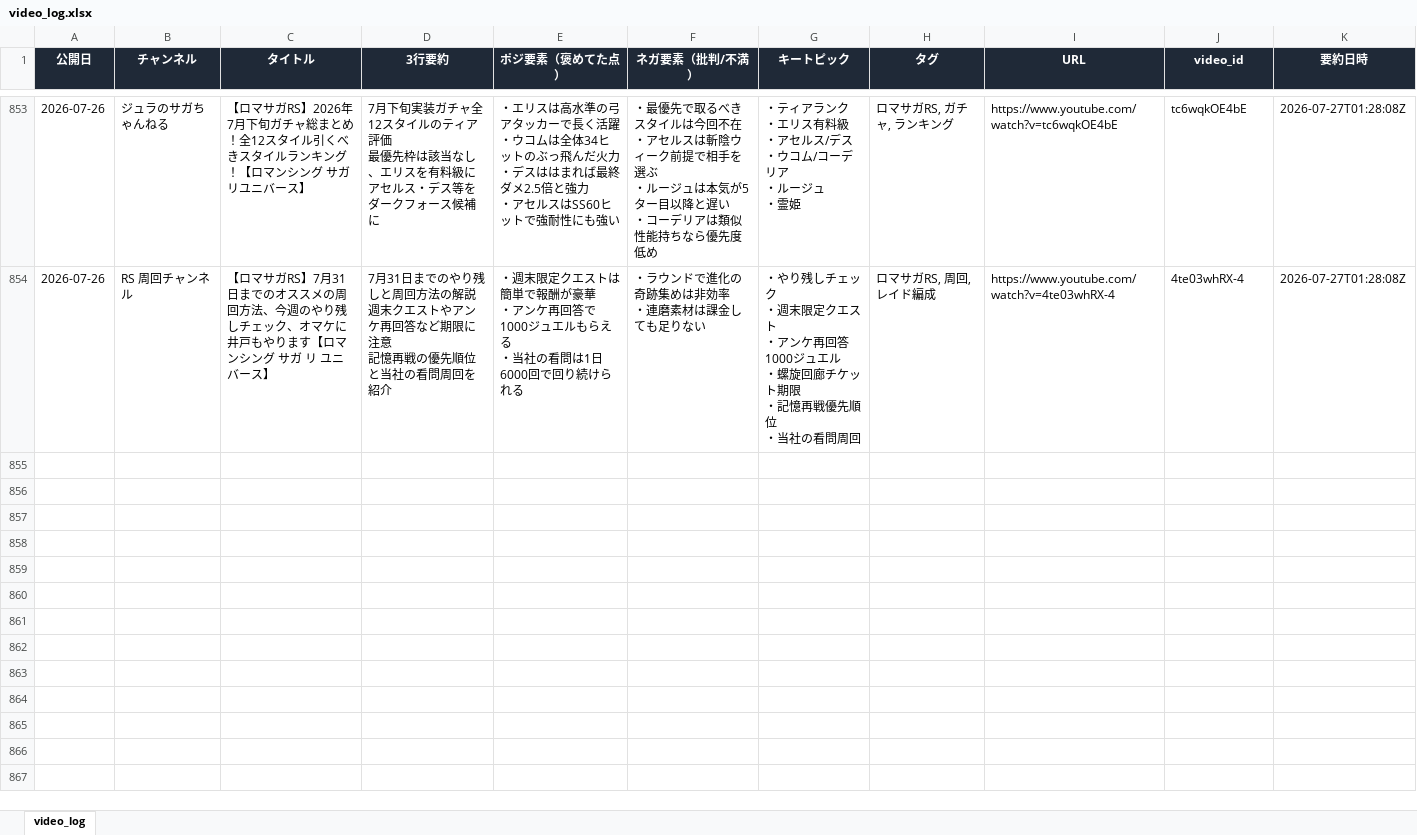
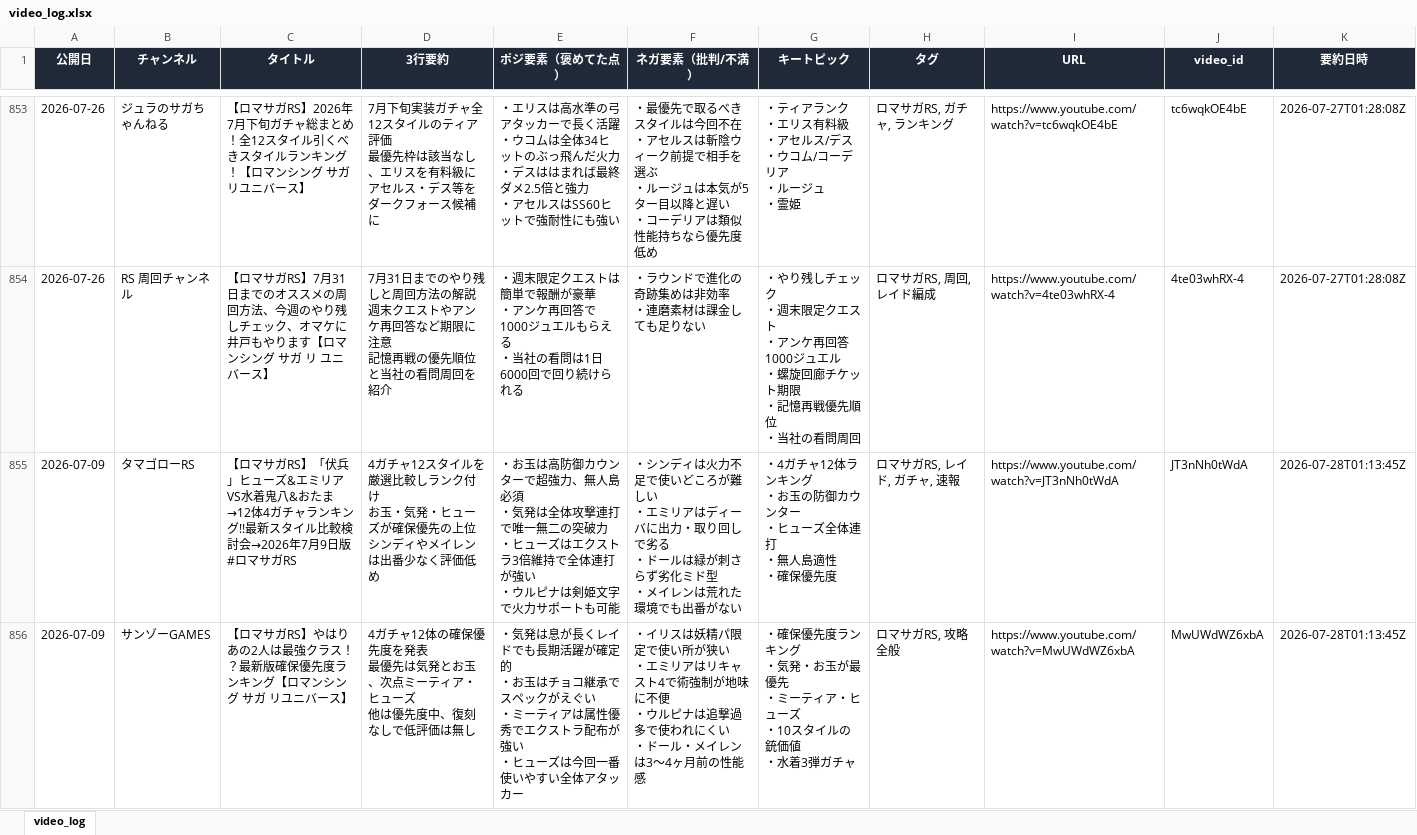
Before and after one commit to norimichitakesue2/youtube-summary, an Excel workbook: video_log.xlsx, sheet video_log, drawn as a sheet; only a part is shown, gaps mark what is left out; values as stored, in another font and other column widths than the file's, no borders; ↵ is a line break in a cell; the diff covers the shown part only; the diff names each change by its address in the sheet, - before the commit and + after, or states it on an @@ line.

```diff
--- a/video_log.xlsx (sheet video_log)
+++ b/video_log.xlsx (sheet video_log)
+row 855: 2026-07-09 | タマゴローRS | 【ロマサガRS】「伏兵」ヒューズ&エミリアVS水着鬼八&おたま→12体4ガチャランキング!!最新スタイル比較検討会→2026年7月9日版 #ロマサガRS | 4ガチャ12スタイルを厳選比較しランク付け ↵ お玉・気発・ヒューズが確保優先の上位 ↵ シンディやメイレンは出番少なく評価低め | ・お玉は高防御カウンターで超強力、無人島必須 ↵ ・気発は全体攻撃連打で唯一無二の突破力 ↵ ・ヒューズはエクストラ3倍維持で全体連打が強い ↵ ・ウルピナは剣姫文字で火力サポートも可能 | ・シンディは火力不足で使いどころが難しい ↵ ・エミリアはディーバに出力・取り回しで劣る ↵ ・ドールは緑が刺さらず劣化ミド型 ↵ ・メイレンは荒れた環境でも出番がない | ・4ガチャ12体ランキング ↵ ・お玉の防御カウンター ↵ ・ヒューズ全体連打 ↵ ・無人島適性 ↵ ・確保優先度 | ロマサガRS, レイド, ガチャ, 速報 | https://www.youtube.com/watch?v=JT3nNh0tWdA | JT3nNh0tWdA | 2026-07-28T01:13:45Z
+row 856: 2026-07-09 | サンゾーGAMES | 【ロマサガRS】やはりあの2人は最強クラス！？最新版確保優先度ランキング【ロマンシング サガ リユニバース】 | 4ガチャ12体の確保優先度を発表 ↵ 最優先は気発とお玉、次点ミーティア・ヒューズ ↵ 他は優先度中、復刻なしで低評価は無し | ・気発は息が長くレイドでも長期活躍が確定的 ↵ ・お玉はチョコ継承でスペックがえぐい ↵ ・ミーティアは属性優秀でエクストラ配布が強い ↵ ・ヒューズは今回一番使いやすい全体アタッカー | ・イリスは妖精パ限定で使い所が狭い ↵ ・エミリアはリキャスト4で術強制が地味に不便 ↵ ・ウルピナは追撃過多で使われにくい ↵ ・ドール・メイレンは3〜4ヶ月前の性能感 | ・確保優先度ランキング ↵ ・気発・お玉が最優先 ↵ ・ミーティア・ヒューズ ↵ ・10スタイルの銃価値 ↵ ・水着3弾ガチャ | ロマサガRS, 攻略全般 | https://www.youtube.com/watch?v=MwUWdWZ6xbA | MwUWdWZ6xbA | 2026-07-28T01:13:45Z
```
Also changed, not shown: 5 added rows elsewhere in this sheet, tweets_log.xlsx, 5 other files.
